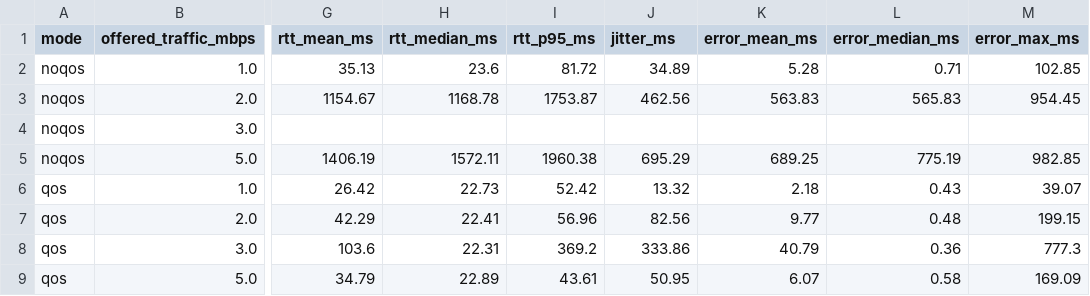
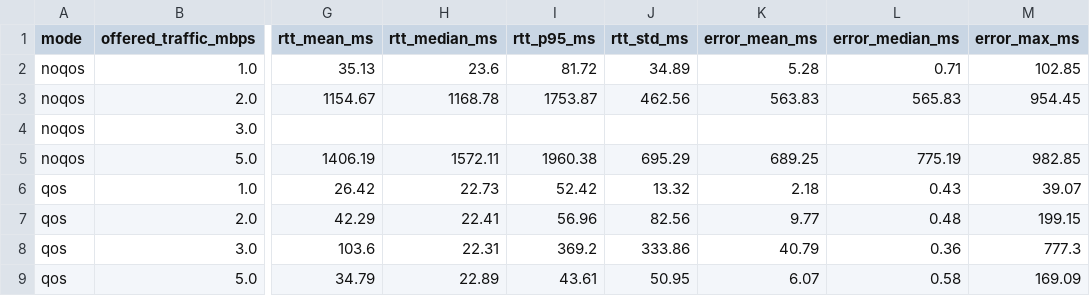
Before and after one commit to saiarjun546/CN-Mini-Project, a CSV file: results/analysis/metrics_congestion.csv, drawn as a sheet; only a part is shown, gaps mark what is left out; the diff names each change by its address in the sheet, - before the commit and + after, or states it on an @@ line.

Commit message:
Regenerate graphs and metrics with rtt_std_ms and captions

```diff
--- a/results/analysis/metrics_congestion.csv
+++ b/results/analysis/metrics_congestion.csv
-J1: jitter_ms
+J1: rtt_std_ms
```
Also changed, not shown: results/analysis/metrics_prioritization.csv, 6 other files.
